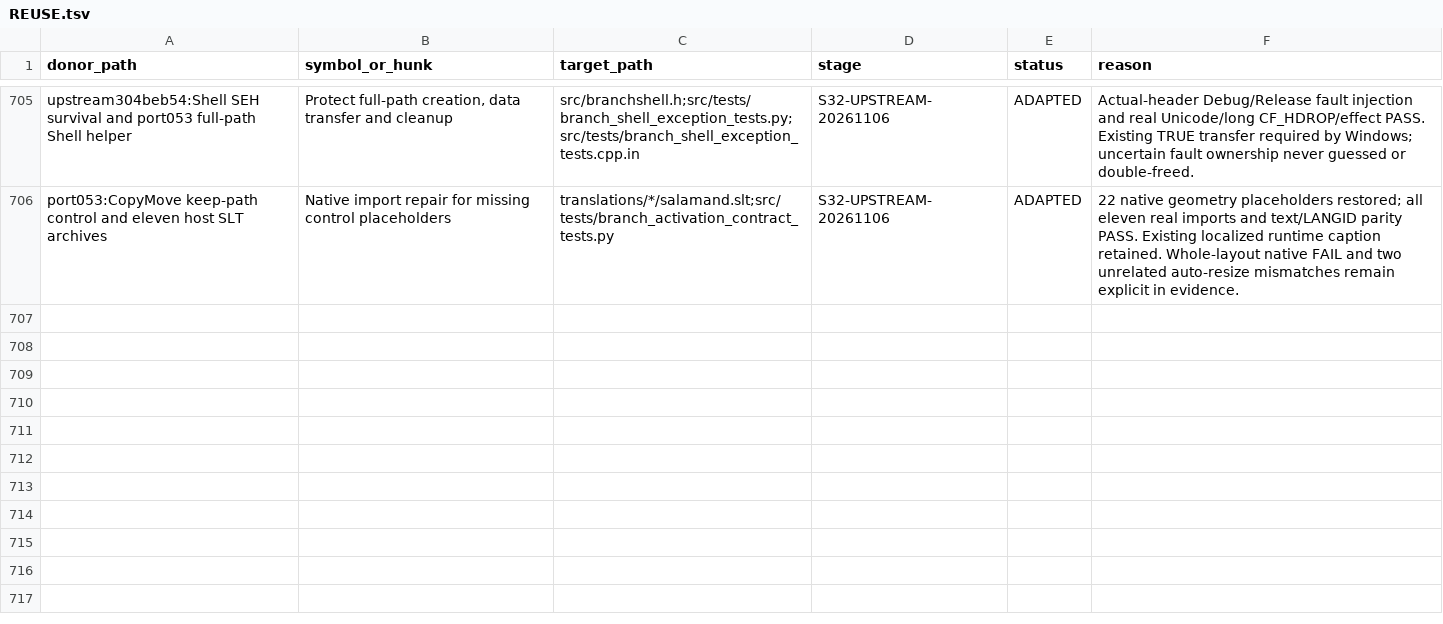
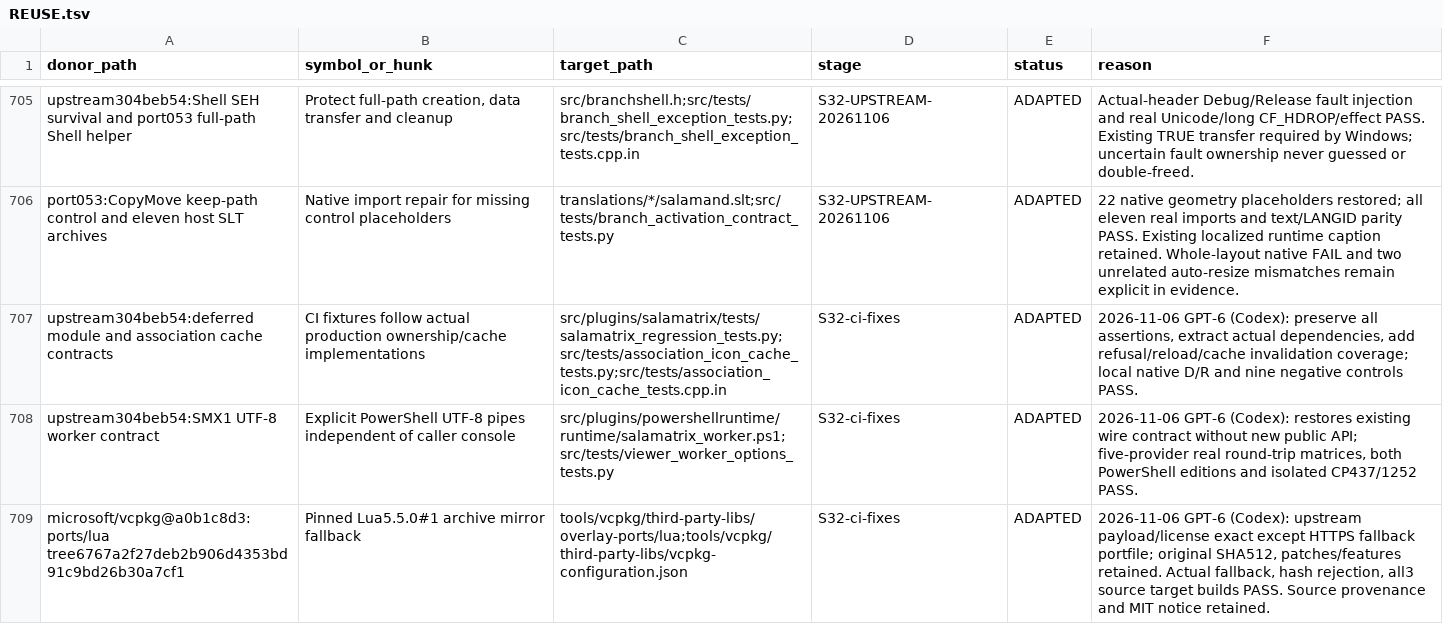
Before and after one commit to KRtkovo-eu-AI/salamander, a TSV file: doc/branch-view-port/REUSE.tsv, drawn as a sheet; only a part is shown, gaps mark what is left out; the diff names each change by its address in the sheet, - before the commit and + after, or states it on an @@ line.

Commit message:
Fix PR64 CI contracts, PowerShell UTF-8 pipes and pinned Lua fetches
Restore the existing UTF-8 worker contract, exercise real association/deferred ownership code, and retain the pinned Lua archive with a verified HTTPS fallback. No checks or warnings are disabled.

Source-PR: KRtkovo-eu-AI/salamander#769
Source-Commit: 47661e92d4b3cbe5bb593ae3d75a3f1f698ef413
Port-Step: S32-ci-fixes

```diff
--- a/doc/branch-view-port/REUSE.tsv
+++ b/doc/branch-view-port/REUSE.tsv
+row 707: upstream304beb54:deferred module and association cache contracts | CI fixtures follow actual production ownership/cache implementations | src/plugins/salamatrix/tests/salamatrix_regression_tests.py;src/tests/association_icon_cache_tests.py;src/tests/association_icon_cache_tests.cpp.in | S32-ci-fixes | ADAPTED | 2026-11-06 GPT-6 (Codex): preserve all assertions, extract actual dependencies, add refusal/reload/cache invalidation coverage; local native D/R and nine negative controls PASS.
+row 708: upstream304beb54:SMX1 UTF-8 worker contract | Explicit PowerShell UTF-8 pipes independent of caller console | src/plugins/powershellruntime/runtime/salamatrix_worker.ps1;src/tests/viewer_worker_options_tests.py | S32-ci-fixes | ADAPTED | 2026-11-06 GPT-6 (Codex): restores existing wire contract without new public API; five-provider real round-trip matrices, both PowerShell editions and isolated CP437/1252 PASS.
+row 709: microsoft/vcpkg@a0b1c8d3:ports/lua tree6767a2f27deb2b906d4353bd91c9bd26b30a7cf1 | Pinned Lua5.5.0#1 archive mirror fallback | tools/vcpkg/third-party-libs/overlay-ports/lua;tools/vcpkg/third-party-libs/vcpkg-configuration.json | S32-ci-fixes | ADAPTED | 2026-11-06 GPT-6 (Codex): upstream payload/license exact except HTTPS fallback portfile; original SHA512, patches/features retained. Actual fallback, hash rejection, all3 source target builds PASS. Source provenance and MIT notice retained.
```
Also changed, not shown: 21 other files.
